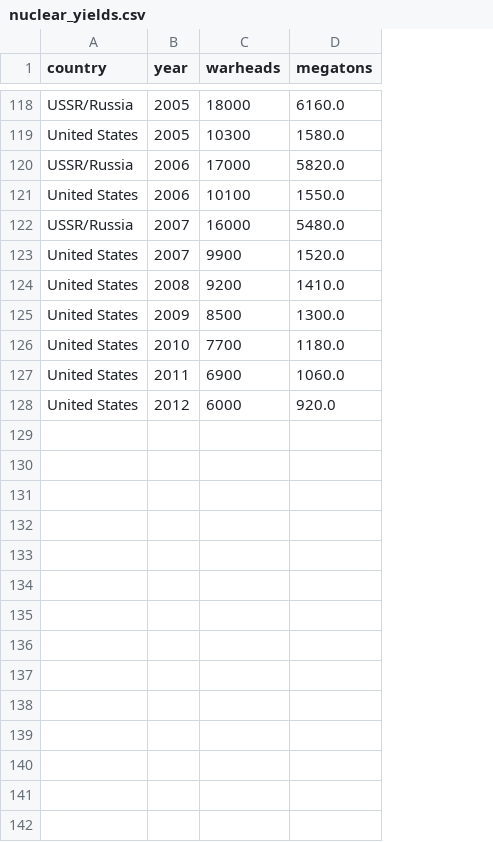
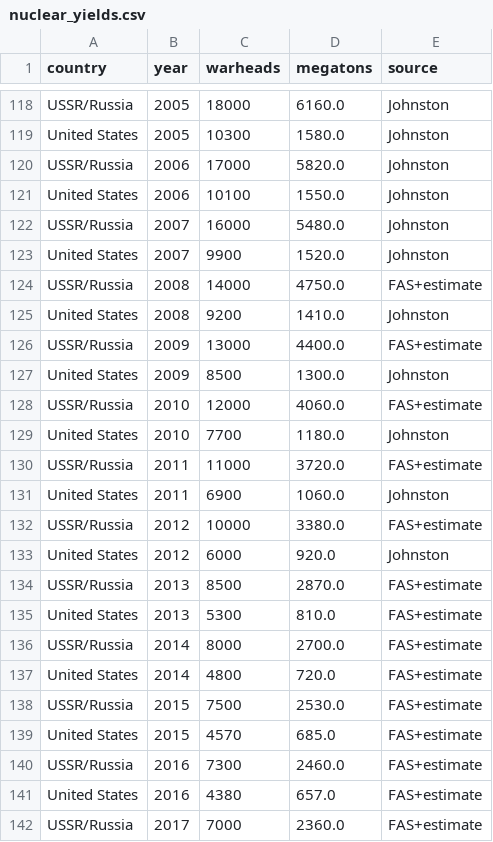
Before and after one commit to ContextLab/storytelling-with-data, a CSV file: data-stories/nuclear/nuclear_yields.csv, drawn as a sheet; only a part is shown, gaps mark what is left out; the diff covers the shown part only; the diff names each change by its address in the sheet, - before the commit and + after, or states it on an @@ line.

Commit message:
change nuclear_yields.csv

```diff
--- a/data-stories/nuclear/nuclear_yields.csv
+++ b/data-stories/nuclear/nuclear_yields.csv
+column E (source), rows 118-123: all Johnston; row 125: Johnston; row 127: Johnston; row 129: Johnston; row 131: Johnston; row 133: Johnston
+row 124: USSR/Russia | 2008 | 14000 | 4750.0 | FAS+estimate
+row 126: USSR/Russia | 2009 | 13000 | 4400.0 | FAS+estimate
+row 128: USSR/Russia | 2010 | 12000 | 4060.0 | FAS+estimate
+row 130: USSR/Russia | 2011 | 11000 | 3720.0 | FAS+estimate
+row 132: USSR/Russia | 2012 | 10000 | 3380.0 | FAS+estimate
+row 134: USSR/Russia | 2013 | 8500 | 2870.0 | FAS+estimate
+row 135: United States | 2013 | 5300 | 810.0 | FAS+estimate
+row 136: USSR/Russia | 2014 | 8000 | 2700.0 | FAS+estimate
+row 137: United States | 2014 | 4800 | 720.0 | FAS+estimate
+row 138: USSR/Russia | 2015 | 7500 | 2530.0 | FAS+estimate
+row 139: United States | 2015 | 4570 | 685.0 | FAS+estimate
+row 140: USSR/Russia | 2016 | 7300 | 2460.0 | FAS+estimate
+row 141: United States | 2016 | 4380 | 657.0 | FAS+estimate
+row 142: USSR/Russia | 2017 | 7000 | 2360.0 | FAS+estimate
```
Also changed, not shown: 15 added rows elsewhere in this file.
